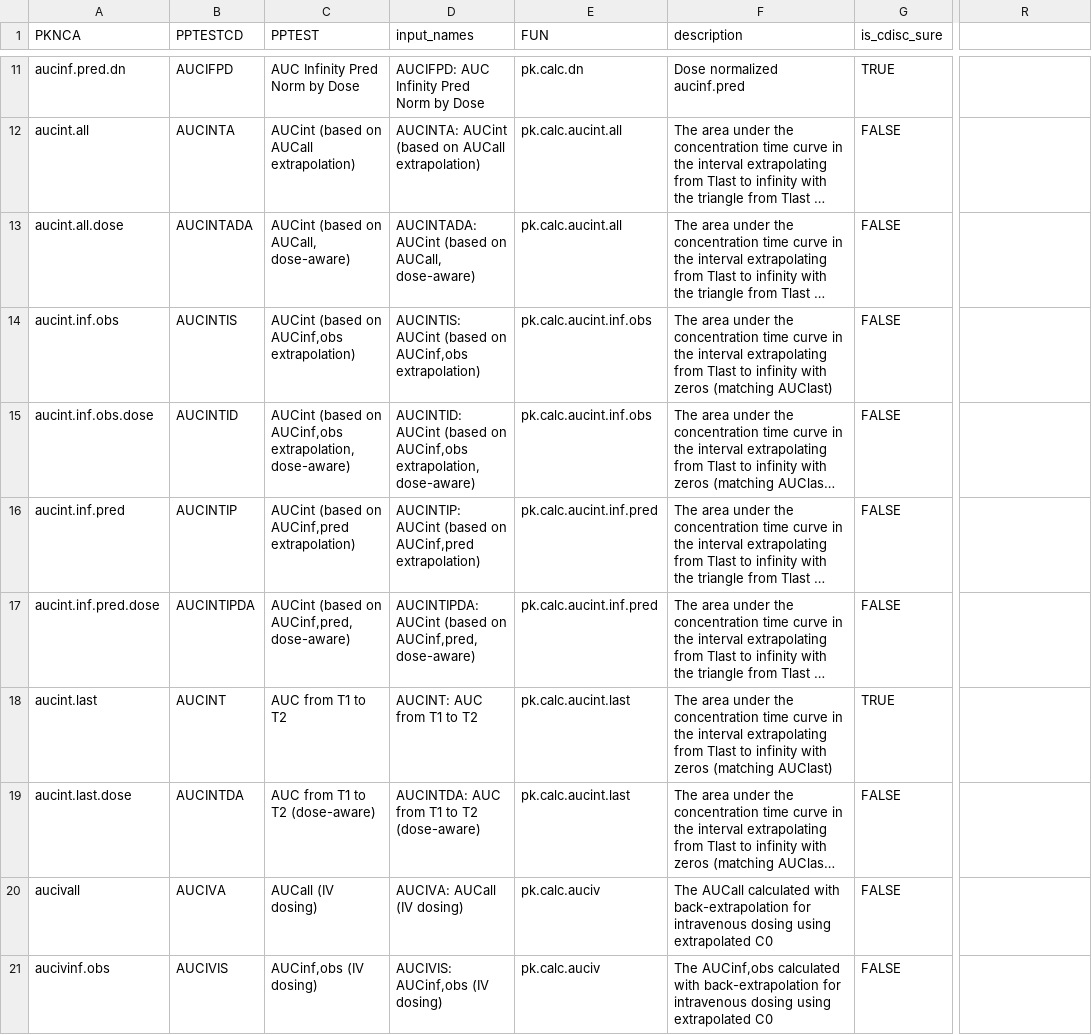
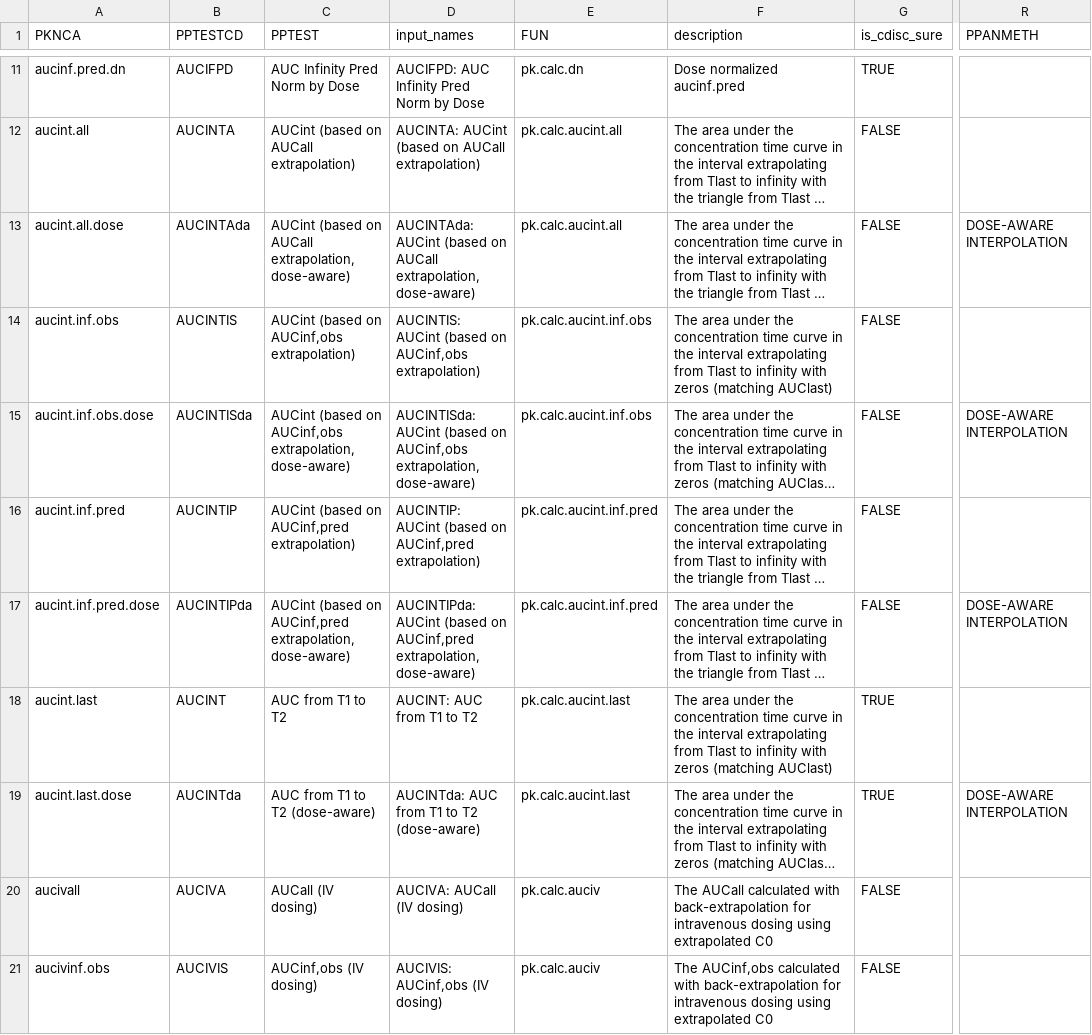
Before and after one commit to pharmaverse/aNCA, a CSV file: data-raw/metadata_nca_parameters.csv, drawn as a sheet; only a part is shown, gaps mark what is left out; long unchanged cells end in …; the diff names each change by its address in the sheet, - before the commit and + after, or states it on an @@ line.

Commit message:
fix: consolidate dose-aware AUCint PPTESTCDs via metadata PPANMETH
Rename internal PPTESTCDs to lowercase da suffix (AUCINTda, etc.)
and add PPANMETH column to metadata_nca_parameters.csv. During CDISC
export, .apply_metadata_ppanmeth() strips the lowercase suffix and
populates PPANMETH from metadata — fully generic, no hardcoded maps.

- Fix AUCINTD PPTEST label from 'Normalized by Dose' to 'dose-aware'
- Update settings help table, template, and test data
- Add PPANMETH consolidation test in test-export_cdisc.R

Note: metadata_nca_parameters.rda needs regeneration via
Rscript data-raw/metadata_nca_parameters.R

Co-authored-by: Ona <no-reply@ona.com>

```diff
--- a/data-raw/metadata_nca_parameters.csv
+++ b/data-raw/metadata_nca_parameters.csv
-R1: (empty)
+R1: PPANMETH
-B13 (PPTESTCD): AUCINTADA
+B13 (PPTESTCD): AUCINTAda
-C13 (PPTEST): AUCint (based on AUCall, dose-aware)
+C13 (PPTEST): AUCint (based on AUCall extrapolation, dose-aware)
-D13 (input_names): AUCINTADA: AUCint (based on AUCall, dose-aware)
+D13 (input_names): AUCINTAda: AUCint (based on AUCall extrapolation, dose-aware)
-R13 (PPANMETH): (empty)
+R13 (PPANMETH): DOSE-AWARE INTERPOLATION
-B15 (PPTESTCD): AUCINTID
+B15 (PPTESTCD): AUCINTISda
-D15 (input_names): AUCINTID: AUCint (based…
+D15 (input_names): AUCINTISda: AUCint (based…
-R15 (PPANMETH): (empty)
+R15 (PPANMETH): DOSE-AWARE INTERPOLATION
-B17 (PPTESTCD): AUCINTIPDA
+B17 (PPTESTCD): AUCINTIPda
-C17 (PPTEST): …(based on AUCinf,pred, dose-aware)
+C17 (PPTEST): …(based on AUCinf,pred extrapolation, dose-aware)
-D17 (input_names): AUCINTIPDA: AUCint (based on AUCinf,pred, dose-aware)
+D17 (input_names): AUCINTIPda: AUCint (based on AUCinf,pred extrapolation, dose-aware)
-R17 (PPANMETH): (empty)
+R17 (PPANMETH): DOSE-AWARE INTERPOLATION
-B19 (PPTESTCD): AUCINTDA
+B19 (PPTESTCD): AUCINTda
-D19 (input_names): AUCINTDA: AUC from T1 to T2 (dose-aware)
+D19 (input_names): AUCINTda: AUC from T1 to T2 (dose-aware)
-G19 (is_cdisc_sure): FALSE
+G19 (is_cdisc_sure): TRUE
-R19 (PPANMETH): (empty)
+R19 (PPANMETH): DOSE-AWARE INTERPOLATION
```
Also changed, not shown: 10 other files.
